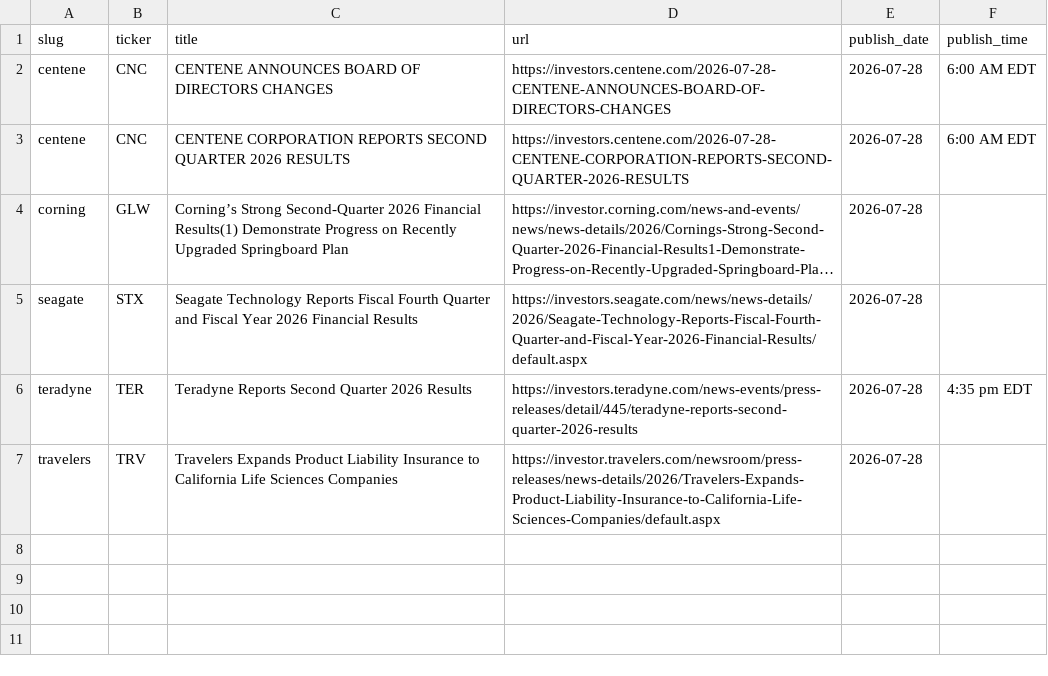
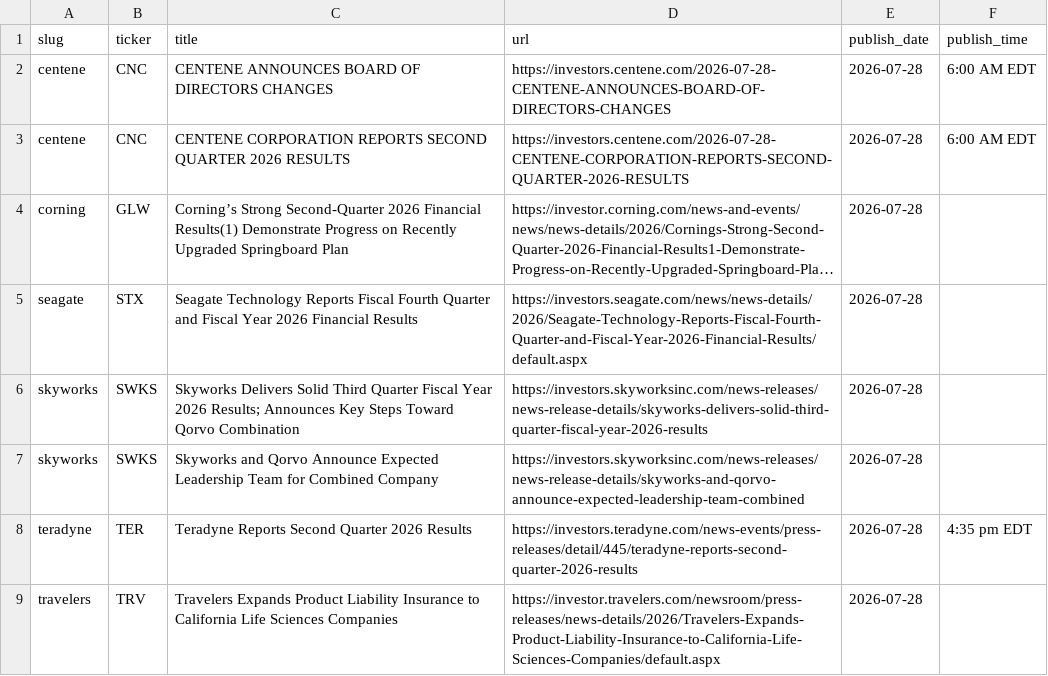
Before and after one commit to KamarajuKusumanchi/primary_wire, a CSV file: data/2026/2026-07-28.csv, drawn as a sheet; long unchanged cells end in …; the diff names each change by its address in the sheet, - before the commit and + after, or states it on an @@ line.

```diff
--- a/data/2026/2026-07-28.csv
+++ b/data/2026/2026-07-28.csv
+row 6: skyworks | SWKS | Skyworks Delivers Solid Third Quarter Fiscal Year 2026 Results; Announces Key Steps Toward Qorvo Combination | https://investors.skyworksinc.com/news-releases/news-release-details/skyworks-delivers-solid-third-quarter-fiscal-year-2026-results | 2026-07-28
+row 7: skyworks | SWKS | Skyworks and Qorvo Announce Expected Leadership Team for Combined Company | https://investors.skyworksinc.com/news-releases/news-release-details/skyworks-and-qorvo-announce-expected-leadership-team-combined | 2026-07-28
```
Also changed, not shown: data/2026/2026-04-28.csv, data/2026/2026-06-09.csv, 14 other files.
